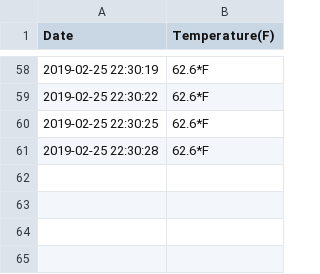
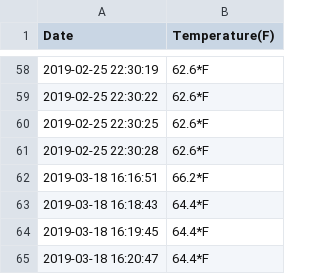
Before and after one commit to N03662963/ELSpring2018, a CSV file: code/log/templog.csv, drawn as a sheet; only a part is shown, gaps mark what is left out; the diff names each change by its address in the sheet, - before the commit and + after, or states it on an @@ line.

```diff
--- a/code/log/templog.csv
+++ b/code/log/templog.csv
+row 62: 2019-03-18 16:16:51 | 66.2*F
+row 63: 2019-03-18 16:18:43 | 64.4*F
+row 64: 2019-03-18 16:19:45 | 64.4*F
+row 65: 2019-03-18 16:20:47 | 64.4*F
```
Also changed, not shown: 4 other files.
